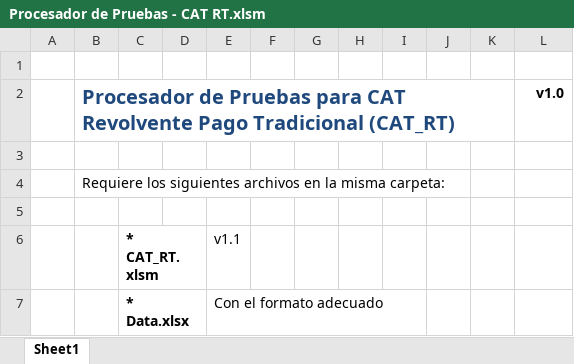
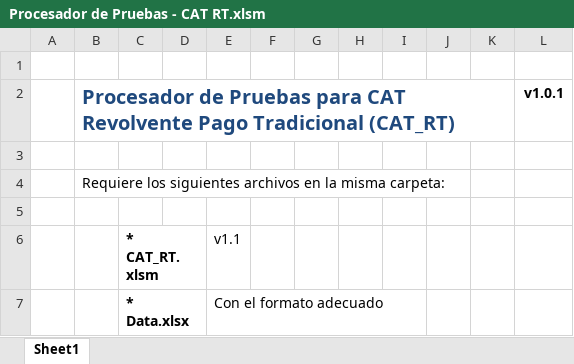
Before and after one commit to El-Servas/ppn, an Excel workbook: Procesador de Pruebas - CAT RT.xlsm, sheet Sheet1, drawn as a sheet; values as stored, in another font and other column widths than the file's, no borders; the diff names each change by its address in the sheet, - before the commit and + after, or states it on an @@ line.

```diff
--- a/Procesador de Pruebas - CAT RT.xlsm (sheet Sheet1)
+++ b/Procesador de Pruebas - CAT RT.xlsm (sheet Sheet1)
-L2: v1.0
+L2: v1.0.1
```
Also changed, not shown: 1 other file.
